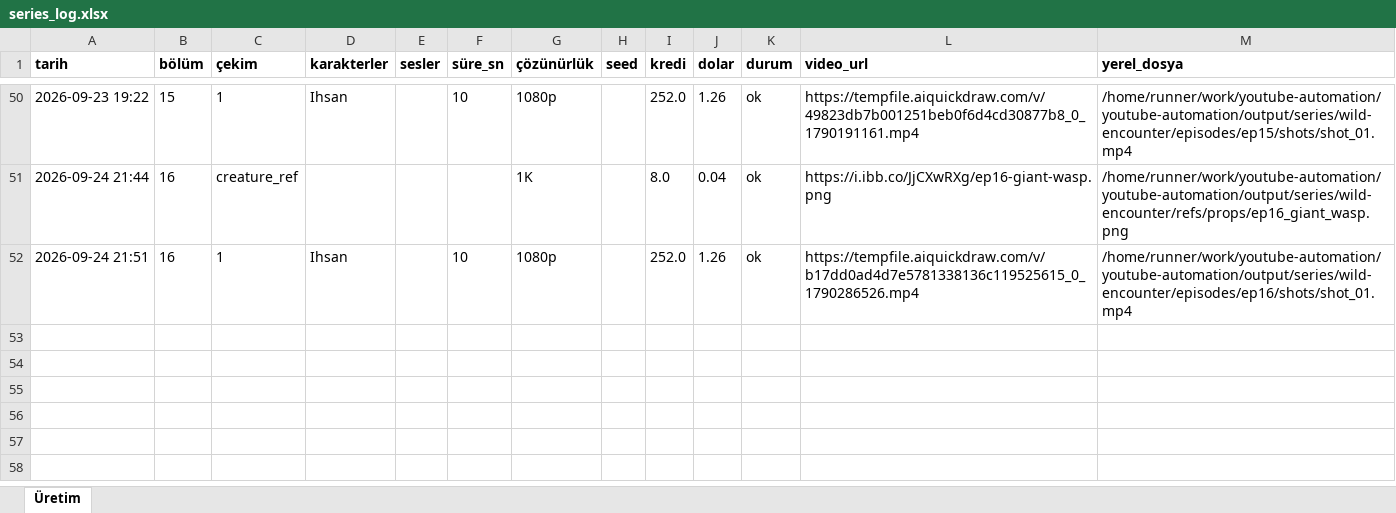
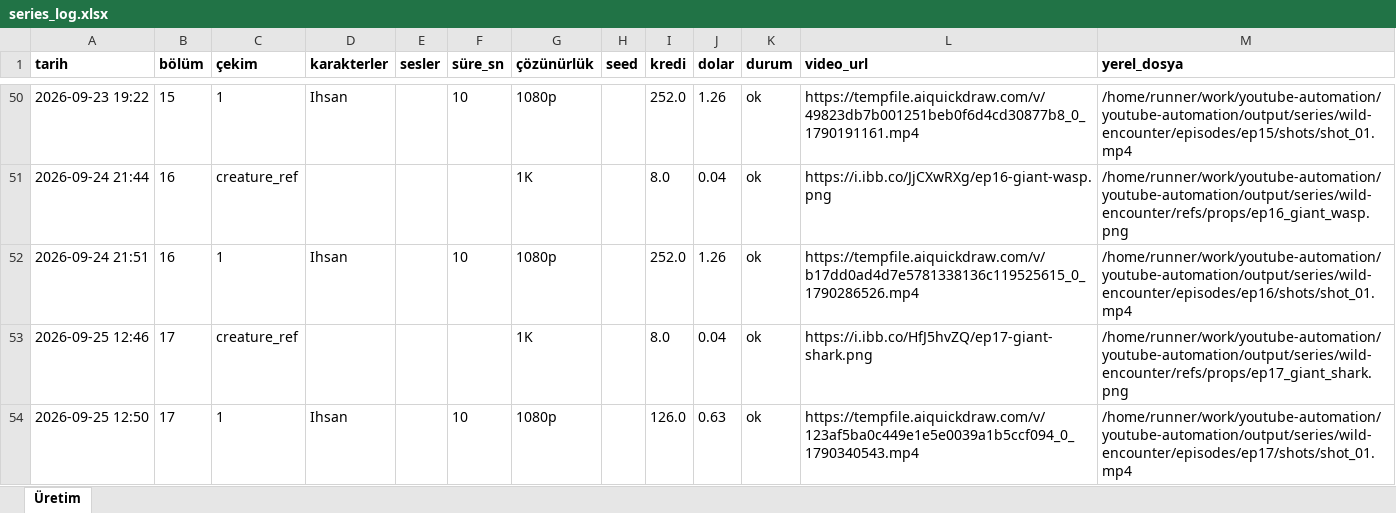
Before and after one commit to Wolkchen00/youtube-automation, an Excel workbook: sentinal_ihsan/wild-encounter/series_log.xlsx, sheet Üretim, drawn as a sheet; only a part is shown, gaps mark what is left out; values as stored, in another font and other column widths than the file's, no borders; the diff names each change by its address in the sheet, - before the commit and + after, or states it on an @@ line.

```diff
--- a/sentinal_ihsan/wild-encounter/series_log.xlsx (sheet Üretim)
+++ b/sentinal_ihsan/wild-encounter/series_log.xlsx (sheet Üretim)
+row 53: 2026-09-25 12:46 | 17 | creature_ref |  |  |  | 1K |  | 8.0 | 0.04 | ok | https://i.ibb.co/HfJ5hvZQ/ep17-giant-shark.png | /home/runner/work/youtube-automation/youtube-automation/output/series/wild-encounter/refs/props/ep17_giant_shark.png
+row 54: 2026-09-25 12:50 | 17 | 1 | Ihsan |  | 10 | 1080p |  | 126.0 | 0.63 | ok | https://tempfile.aiquickdraw.com/v/123af5ba0c449e1e5e0039a1b5ccf094_0_1790340543.mp4 | /home/runner/work/youtube-automation/youtube-automation/output/series/wild-encounter/episodes/ep17/shots/shot_01.mp4
```
Also changed, not shown: 8 other files.
